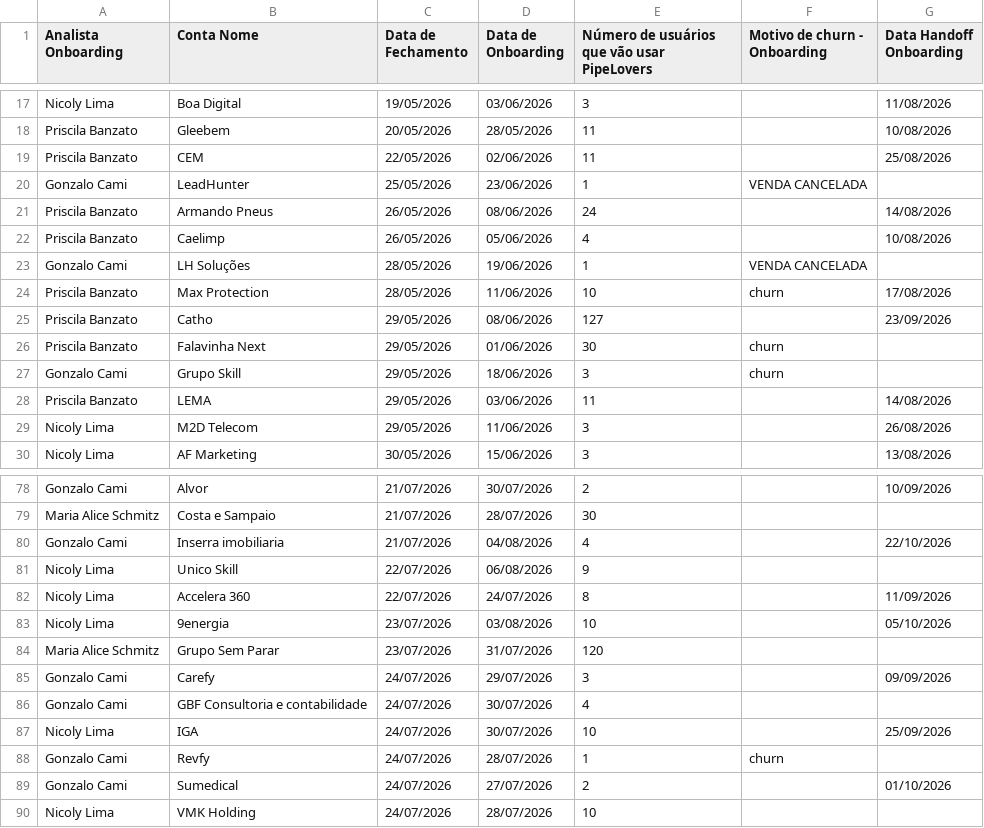
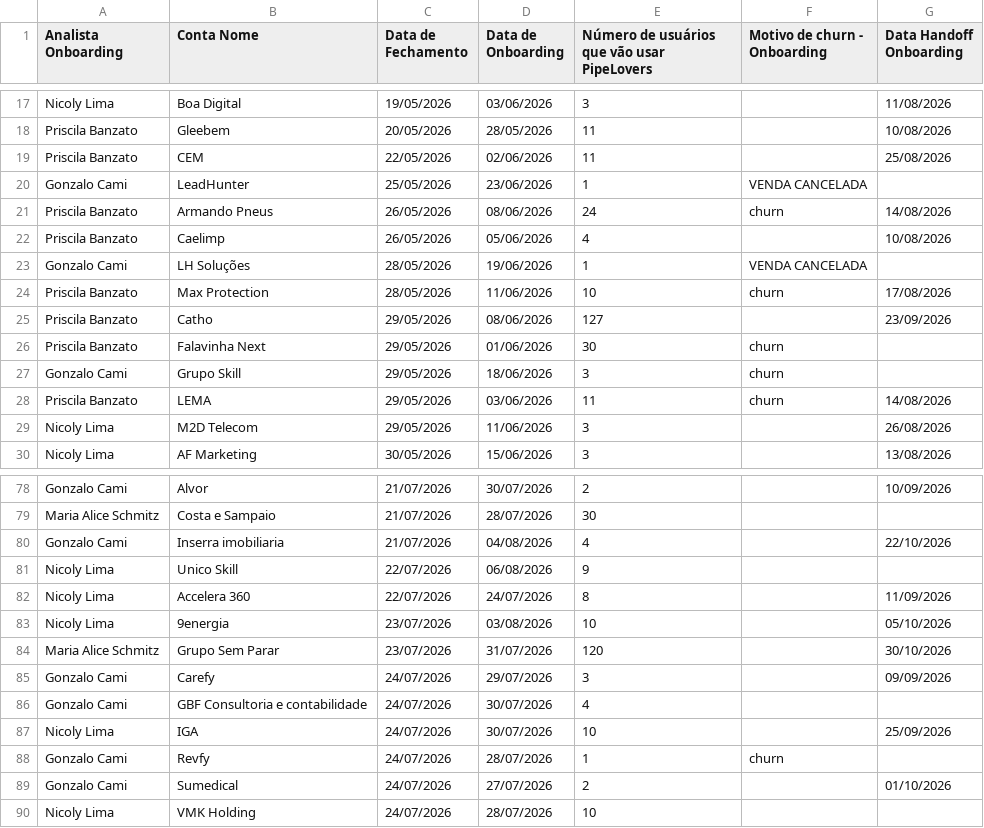
Before and after one commit to thaynarasantos-sketch/Onboardingpipelovers, a CSV file: data/empresas.csv, drawn as a sheet; only a part is shown, gaps mark what is left out; the diff covers the shown part only.

```diff
--- a/data/empresas.csv
+++ b/data/empresas.csv
@@ -20,3 +20,3 @@ Priscila Banzato,CEM,22/05/2026,02/06/2026,11,,25/08/2026
 Gonzalo Cami ,LeadHunter,25/05/2026,23/06/2026,1,VENDA CANCELADA,
-Priscila Banzato,Armando Pneus,26/05/2026,08/06/2026,24,,14/08/2026
+Priscila Banzato,Armando Pneus,26/05/2026,08/06/2026,24,churn,14/08/2026
 Priscila Banzato,Caelimp,26/05/2026,05/06/2026,4,,10/08/2026
@@ -27,3 +27,3 @@ Priscila Banzato,Falavinha Next,29/05/2026,01/06/2026,30,churn,
 Gonzalo Cami ,Grupo Skill,29/05/2026,18/06/2026,3,churn,
-Priscila Banzato,LEMA,29/05/2026,03/06/2026,11,,14/08/2026
+Priscila Banzato,LEMA,29/05/2026,03/06/2026,11,churn,14/08/2026
 Nicoly Lima,M2D Telecom,29/05/2026,11/06/2026,3,,26/08/2026
@@ -83,3 +83,3 @@ Nicoly Lima,Accelera 360,22/07/2026,24/07/2026,8,,11/09/2026
 Nicoly Lima,9energia,23/07/2026,03/08/2026,10,,05/10/2026
-Maria Alice Schmitz,Grupo Sem Parar,23/07/2026,31/07/2026,120,,
+Maria Alice Schmitz,Grupo Sem Parar,23/07/2026,31/07/2026,120,,30/10/2026
 Gonzalo Cami,Carefy,24/07/2026,29/07/2026,3,,09/09/2026
```
Also changed, not shown: 19 edited cells elsewhere in this file.
